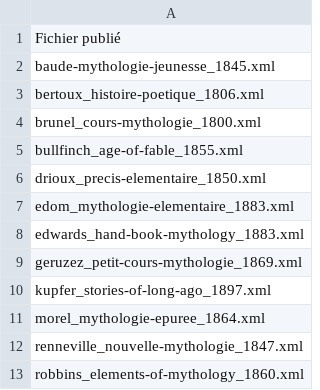
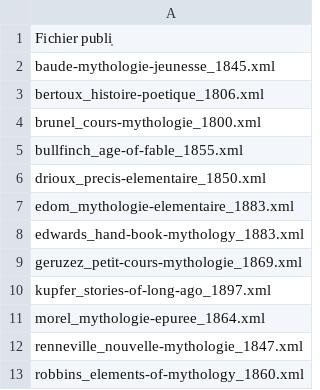
Before and after one commit to OBVIL/mythographie, a CSV file: obvil.csv, drawn as a sheet.

```diff
--- a/obvil.csv
+++ b/obvil.csv
@@ -1,2 +1,2 @@
-Fichier publié
+Fichier publi̩
 baude-mythologie-jeunesse_1845.xml
```
Also changed, not shown: 7 other files.
